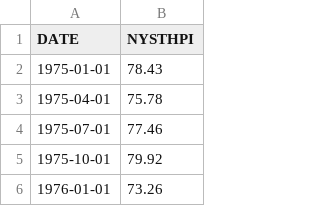
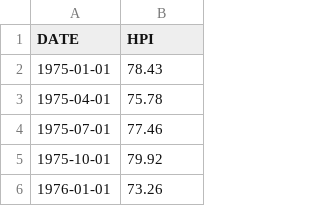
Before and after one commit to ChristinaPhm/ChristinaPhm.github.io, a CSV file: data/NYSTHPI.csv, drawn as a sheet; only a part is shown.

Commit message:
Update NYSTHPI.csv

```diff
--- a/data/NYSTHPI.csv
+++ b/data/NYSTHPI.csv
@@ -1,2 +1,2 @@
-DATE,NYSTHPI
+DATE,HPI
 1975-01-01,78.43
```
